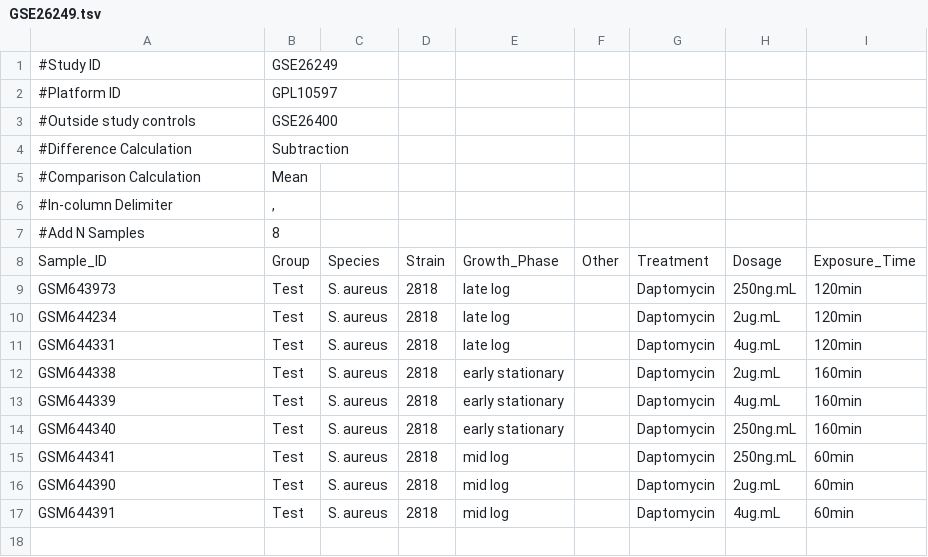
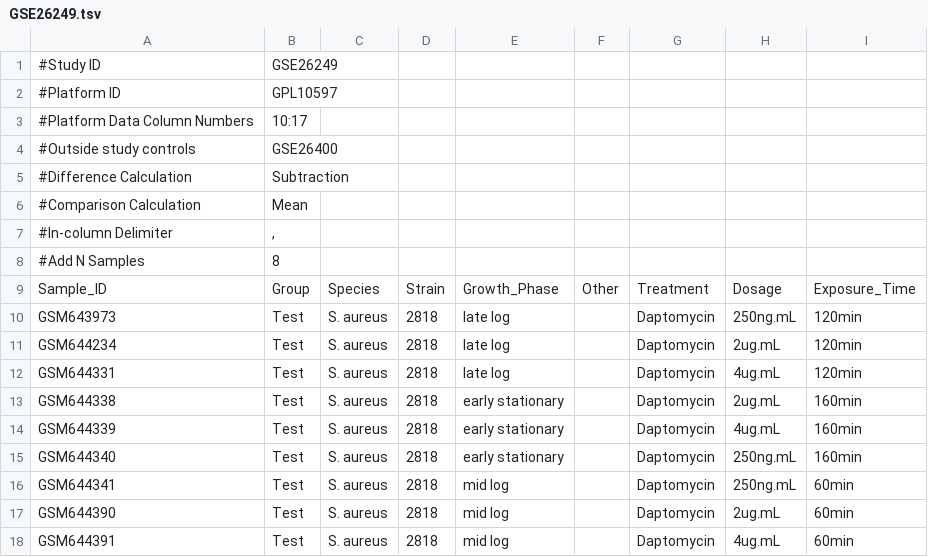
Before and after one commit to iljonas/GEOmancer, a TSV file: GEO_Source_Files/GEO_Forms/GSE26249.tsv, drawn as a sheet; the diff names each change by its address in the sheet, - before the commit and + after, or states it on an @@ line.

Commit message:
created batch file, added specifying of columns

```diff
--- a/GEO_Source_Files/GEO_Forms/GSE26249.tsv
+++ b/GEO_Source_Files/GEO_Forms/GSE26249.tsv
+row 3: #Platform Data Column Numbers | 10:17
```
Also changed, not shown: GEO_Source_Files/GEO_Forms/GSE26400.tsv, 6 other files.
